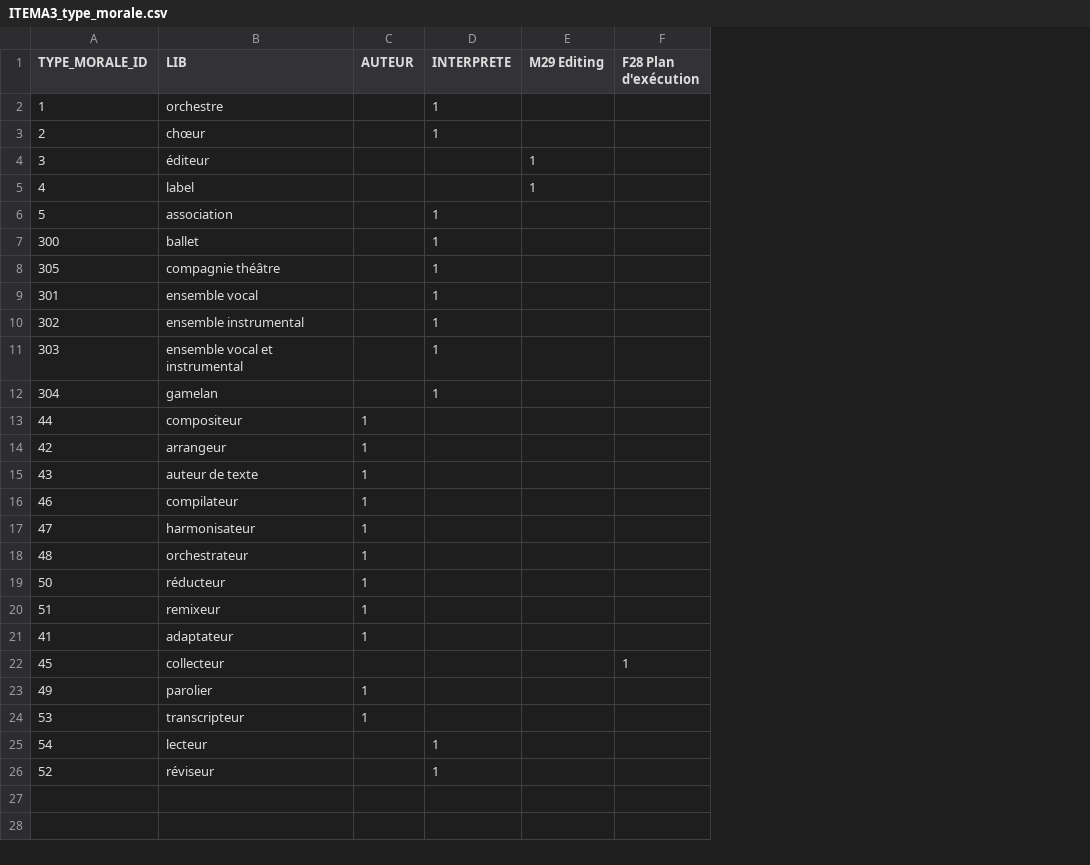
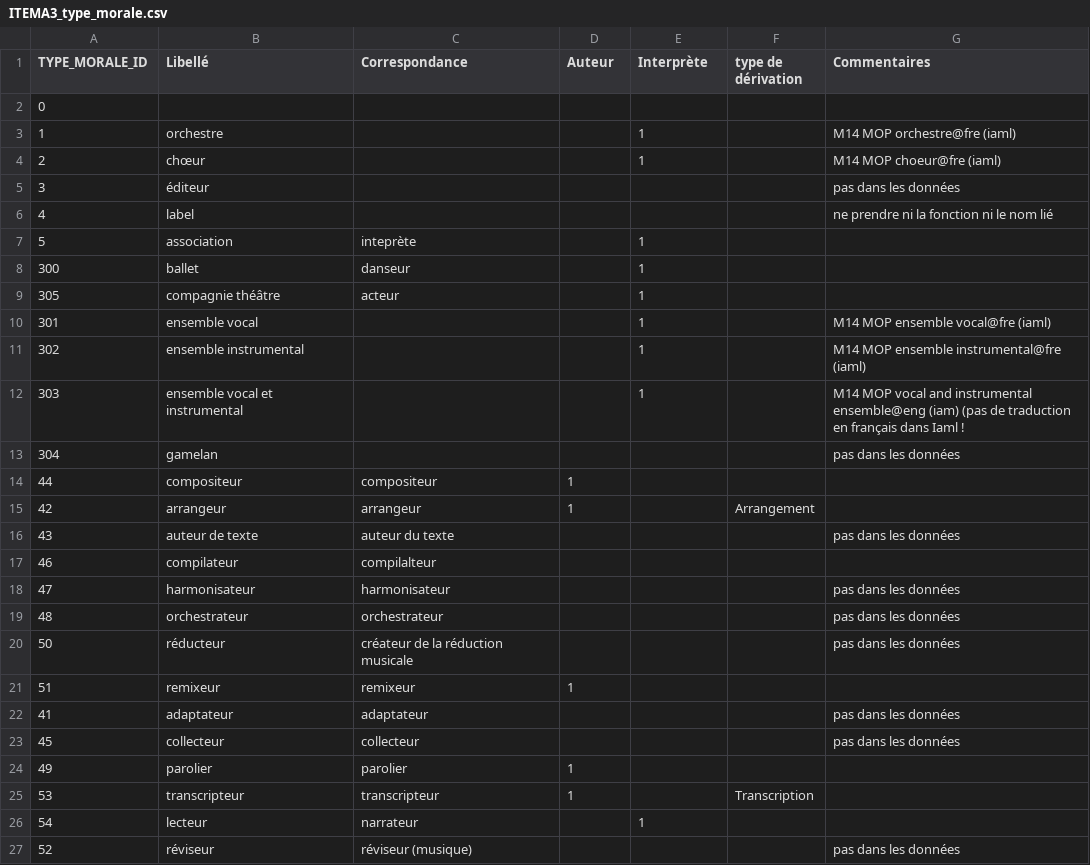
Before and after one commit to DOREMUS-ANR/itema3converter, a CSV file: src/main/resources/ITEMA3_type_morale.csv, drawn as a sheet; removed rows and columns are numbered as before the commit, all else as after; the diff names each change by its address in the sheet, - before the commit and + after, or states it on an @@ line.

```diff
--- a/src/main/resources/ITEMA3_type_morale.csv
+++ b/src/main/resources/ITEMA3_type_morale.csv
+column C (Correspondance), rows 7-27: inteprète | danseur | acteur |  |  |  |  | compositeur | arrangeur | auteur du texte | compilalteur | harmonisateur | orchestrateur | créateur de la réduction musicale | remixeur | adaptateur | collecteur | parolier | transcripteur | narrateur | réviseur (musique)
-column E (M29 Editing), rows 4-5: 1 | 1
-column F (F28 Plan d'exécution), row 22: 1
+column F (type de dérivation), rows 15-25: Arrangement |  |  |  |  |  |  |  |  |  | Transcription
+column G (Commentaires), rows 3-27: M14 MOP orchestre@fre (iaml) | M14 MOP choeur@fre (iaml) | pas dans les données | ne prendre ni la fonction ni le nom lié |  |  |  | M14 MOP ensemble vocal@fre (iaml) | M14 MOP ensemble instrumental@fre (iaml) | M14 MOP vocal and instrumental ensemble@eng (iam) (pas de traduction en français dans Iaml ! | pas dans les données |  |  | pas dans les données |  | pas dans les données | pas dans les données | pas dans les données |  | pas dans les données | pas dans les données |  |  |  | pas dans les données
-B1: LIB
+B1: Libellé
-D1: AUTEUR
+D1: Auteur
-E1: INTERPRETE
+E1: Interprète
+row 2: 0
-E13 (Interprète): 1
+E13 (Interprète): (empty)
-D16:D20 (Auteur): 1
+D16:D20 (Auteur): (empty)
-D22 (Auteur): 1
+D22 (Auteur): (empty)
-E27 (Interprète): 1
+E27 (Interprète): (empty)
```
Also changed, not shown: src/main/resources/ITEMA3_profession.csv, src/main/resources/property2family.csv, 22 other files.
